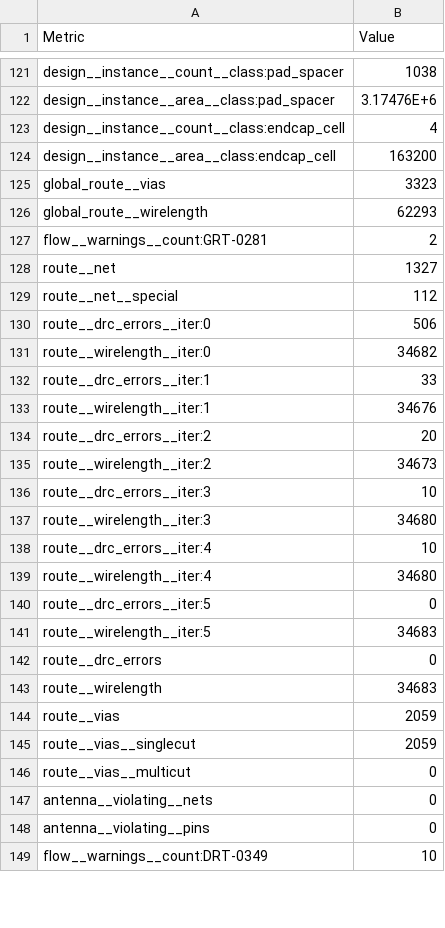
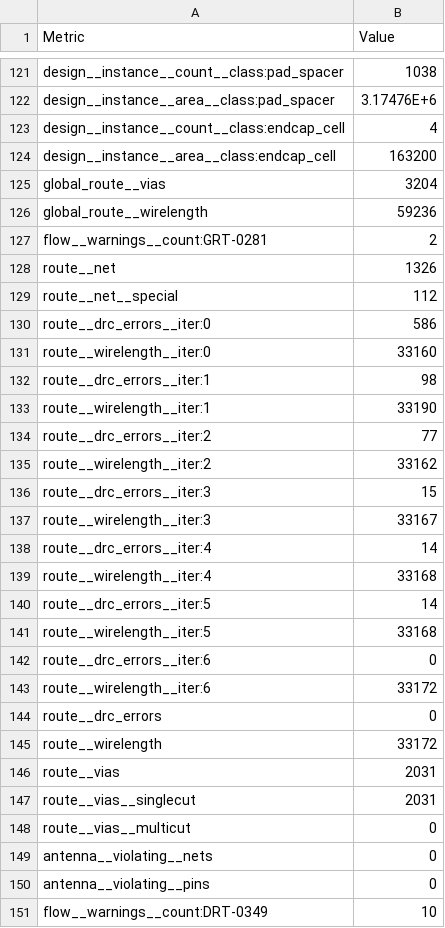
Before and after one commit to chipfoundry/double_wide_openframe, a CSV file: signoff/double_wide_chip_io/metrics.csv, drawn as a sheet; only a part is shown, gaps mark what is left out; the diff covers the shown part only.

```diff
--- a/signoff/double_wide_chip_io/metrics.csv
+++ b/signoff/double_wide_chip_io/metrics.csv
@@ -124,23 +124,25 @@ design__instance__count__class:endcap_cell,4
 design__instance__area__class:endcap_cell,163200
-global_route__vias,3323
-global_route__wirelength,62293
+global_route__vias,3204
+global_route__wirelength,59236
 flow__warnings__count:GRT-0281,2
-route__net,1327
+route__net,1326
 route__net__special,112
-route__drc_errors__iter:0,506
-route__wirelength__iter:0,34682
-route__drc_errors__iter:1,33
-route__wirelength__iter:1,34676
-route__drc_errors__iter:2,20
-route__wirelength__iter:2,34673
-route__drc_errors__iter:3,10
-route__wirelength__iter:3,34680
-route__drc_errors__iter:4,10
-route__wirelength__iter:4,34680
-route__drc_errors__iter:5,0
-route__wirelength__iter:5,34683
+route__drc_errors__iter:0,586
+route__wirelength__iter:0,33160
+route__drc_errors__iter:1,98
+route__wirelength__iter:1,33190
+route__drc_errors__iter:2,77
+route__wirelength__iter:2,33162
+route__drc_errors__iter:3,15
+route__wirelength__iter:3,33167
+route__drc_errors__iter:4,14
+route__wirelength__iter:4,33168
+route__drc_errors__iter:5,14
+route__wirelength__iter:5,33168
+route__drc_errors__iter:6,0
+route__wirelength__iter:6,33172
 route__drc_errors,0
-route__wirelength,34683
-route__vias,2059
-route__vias__singlecut,2059
+route__wirelength,33172
+route__vias,2031
+route__vias__singlecut,2031
 route__vias__multicut,0
```
Also changed, not shown: 4 edited cells elsewhere in this file, 37 other files.
